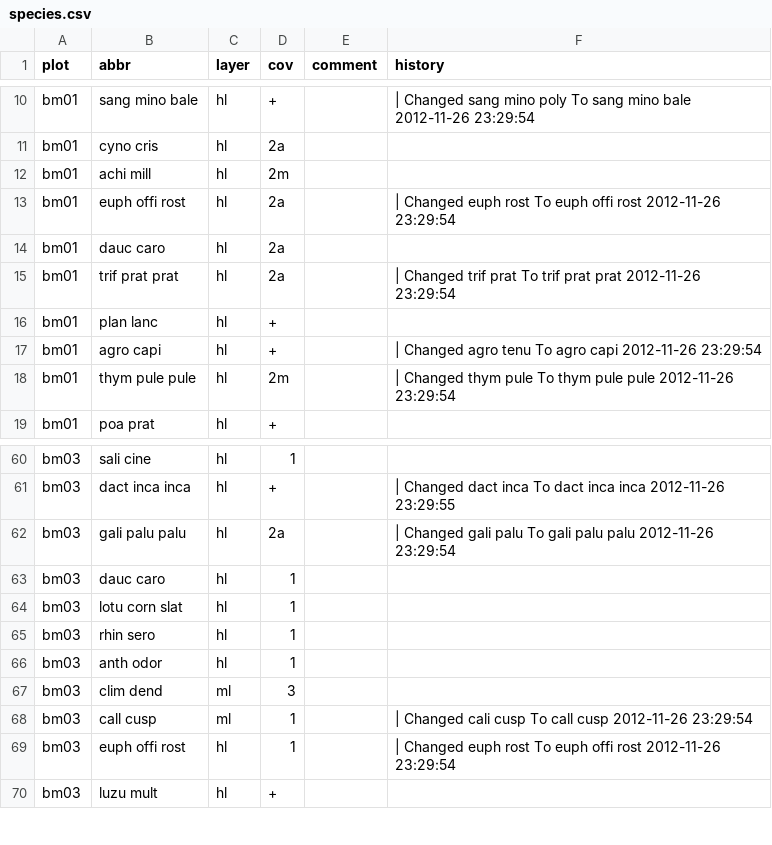
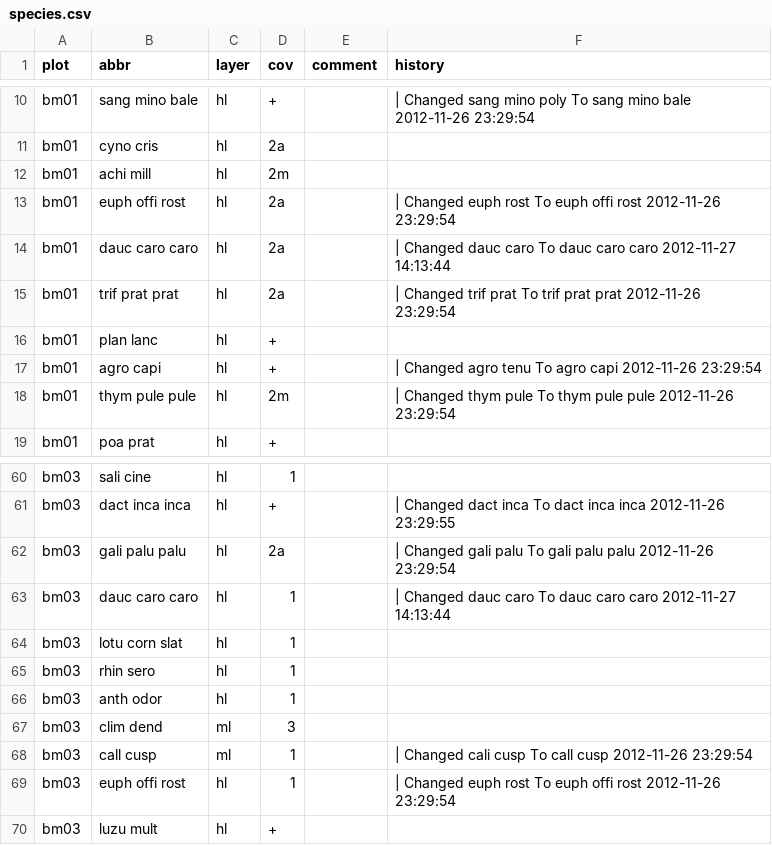
Before and after one commit to albinblaschka/vegsoup-data, a CSV file: bürmoos dta/species.csv, drawn as a sheet; only a part is shown, gaps mark what is left out.

Commit message:
step 2 global change

```diff
--- a/bürmoos dta/species.csv
+++ b/bürmoos dta/species.csv
@@ -13,3 +13,3 @@
 "bm01";"euph offi rost";"hl";"2a";"";" | Changed euph rost To euph offi rost 2012-11-26 23:29:54"
-"bm01";"dauc caro";"hl";"2a";"";""
+"bm01";"dauc caro caro";"hl";"2a";"";" | Changed dauc caro To dauc caro caro 2012-11-27 14:13:44"
 "bm01";"trif prat prat";"hl";"2a";"";" | Changed trif prat To trif prat prat 2012-11-26 23:29:54"
@@ -62,3 +62,3 @@
 "bm03";"gali palu palu";"hl";"2a";"";" | Changed gali palu To gali palu palu 2012-11-26 23:29:54"
-"bm03";"dauc caro";"hl";"1";"";""
+"bm03";"dauc caro caro";"hl";"1";"";" | Changed dauc caro To dauc caro caro 2012-11-27 14:13:44"
 "bm03";"lotu corn slat";"hl";"1";"";""
```
